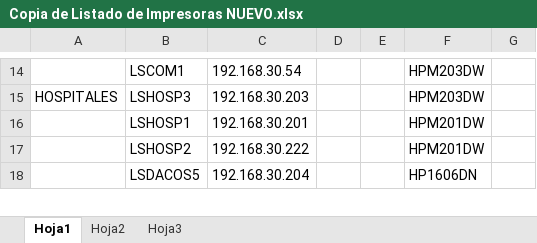
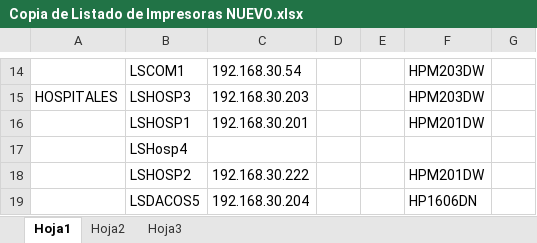
Before and after one commit to OsPeCon/SAP, an Excel workbook: 1 GESTION/Documentacion/site/content/pages/1.BASIS/IMPRESORAS/Copia de Listado de Impresoras NUEVO.xlsx, sheet Hoja1, drawn as a sheet; only a part is shown, gaps mark what is left out; values as stored, in another font and other column widths than the file's, no borders; the diff names each change by its address in the sheet, - before the commit and + after, or states it on an @@ line.

```diff
--- a/1 GESTION/Documentacion/site/content/pages/1.BASIS/IMPRESORAS/Copia de Listado de Impresoras NUEVO.xlsx (sheet Hoja1)
+++ b/1 GESTION/Documentacion/site/content/pages/1.BASIS/IMPRESORAS/Copia de Listado de Impresoras NUEVO.xlsx (sheet Hoja1)
+row 17:  | LSHosp4
```
Also changed, not shown: 54 other files.
